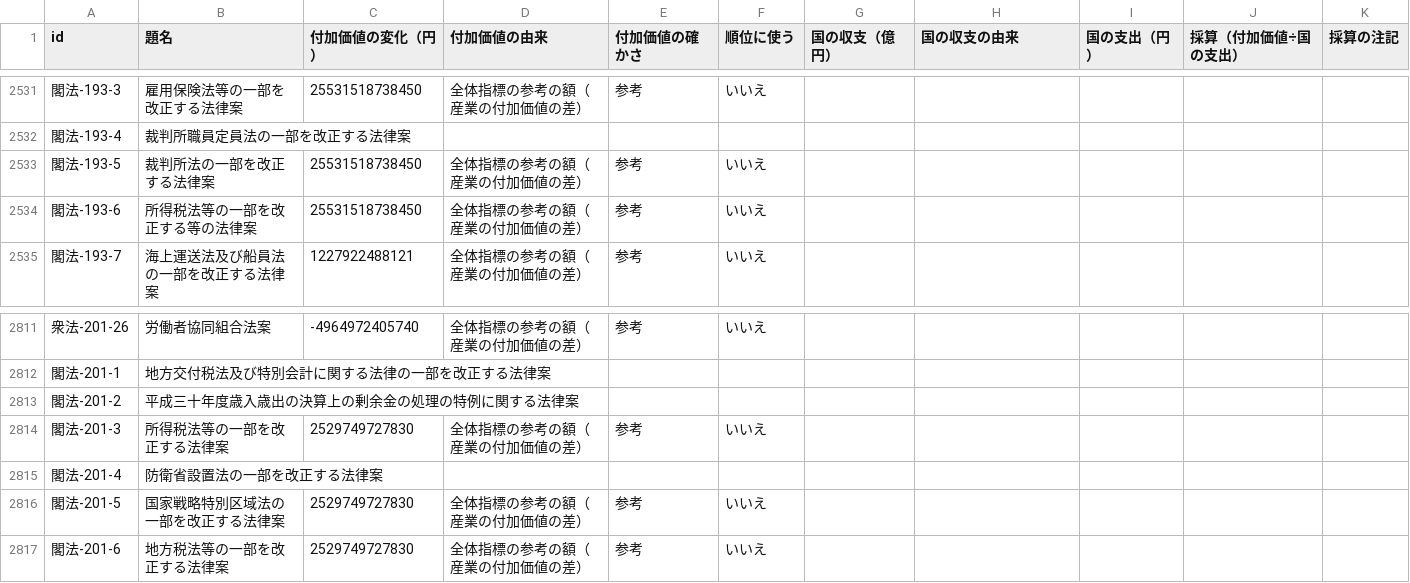
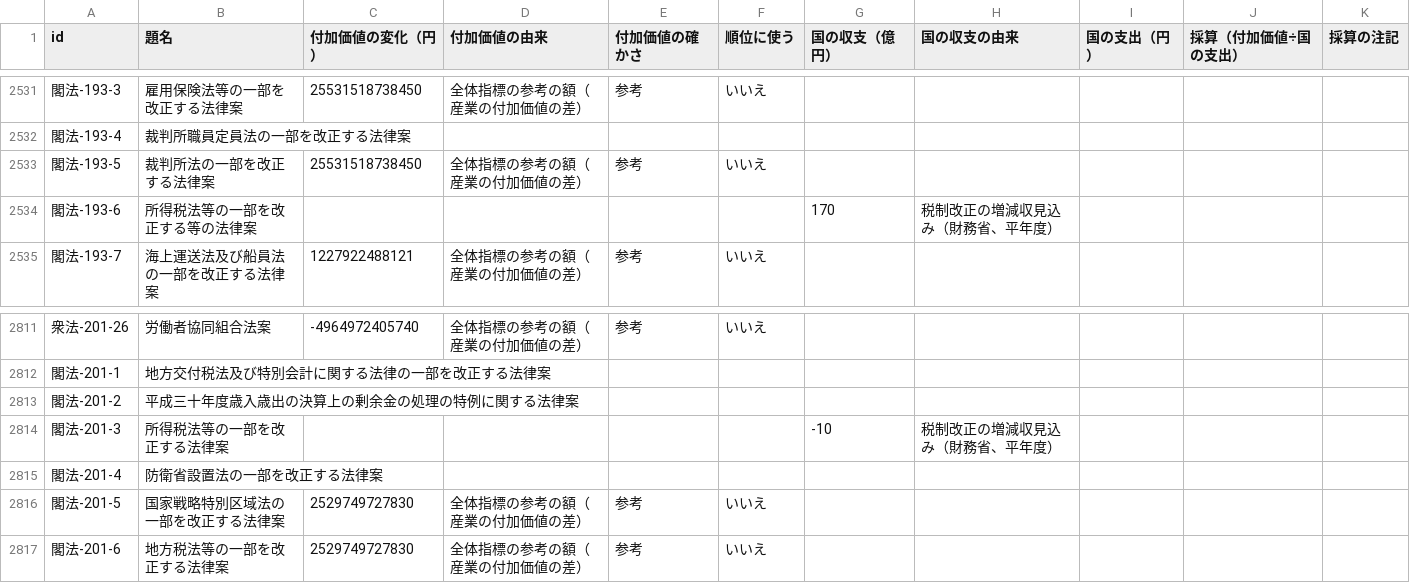
Before and after one commit to nexus-ai-2045/public-interest-lens, a CSV file: data/derived/three-columns-v1/columns.csv, drawn as a sheet; only a part is shown, gaps mark what is left out.

Commit message:
税収の追加（2017・2020年度）に合わせて台帳・三欄・業界要望の表を作り直し、税制改正の法律に付加価値の参考額が混ざらないようにする
#145 の規則のあとに 2017・2020年度の増減収見込みを足したため、閣法-193-6 と閣法-201-3 が国の収支の経路になった。台帳（outcomes・ledger）、三欄（columns）、business-ledger の表を作り直した。三欄の組み立てでは、税制改正の法律に産業の付加価値の参考額を載せない（国の収支の欄だけに額を置く）。政府予測の行数の期待値を39から44に直した。

```diff
--- a/data/derived/three-columns-v1/columns.csv
+++ b/data/derived/three-columns-v1/columns.csv
@@ -2533,3 +2533,3 @@ id,題名,付加価値の変化（円）,付加価値の由来,付加価値の
 閣法-193-5,裁判所法の一部を改正する法律案,25531518738450,全体指標の参考の額（産業の付加価値の差）,参考,いいえ,,,,,
-閣法-193-6,所得税法等の一部を改正する等の法律案,25531518738450,全体指標の参考の額（産業の付加価値の差）,参考,いいえ,,,,,
+閣法-193-6,所得税法等の一部を改正する等の法律案,,,,,170,税制改正の増減収見込み（財務省、平年度）,,,
 閣法-193-7,海上運送法及び船員法の一部を改正する法律案,1227922488121,全体指標の参考の額（産業の付加価値の差）,参考,いいえ,,,,,
@@ -2813,3 +2813,3 @@ id,題名,付加価値の変化（円）,付加価値の由来,付加価値の
 閣法-201-2,平成三十年度歳入歳出の決算上の剰余金の処理の特例に関する法律案,,,,,,,,,
-閣法-201-3,所得税法等の一部を改正する法律案,2529749727830,全体指標の参考の額（産業の付加価値の差）,参考,いいえ,,,,,
+閣法-201-3,所得税法等の一部を改正する法律案,,,,,-10,税制改正の増減収見込み（財務省、平年度）,,,
 閣法-201-4,防衛省設置法の一部を改正する法律案,,,,,,,,,
```
Also changed, not shown: data/derived/business-ledger-v1/chain.csv, 8 other files.
